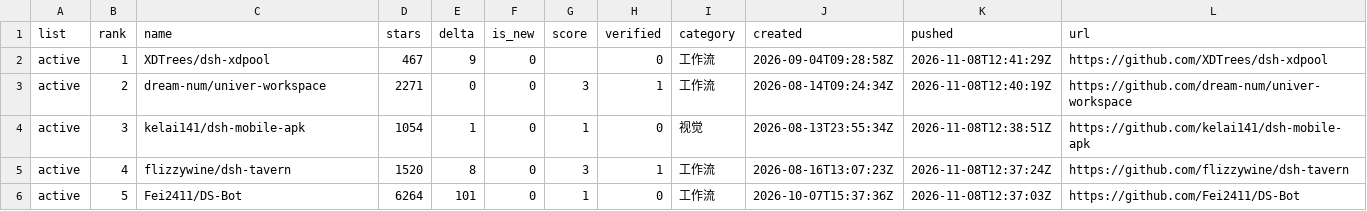
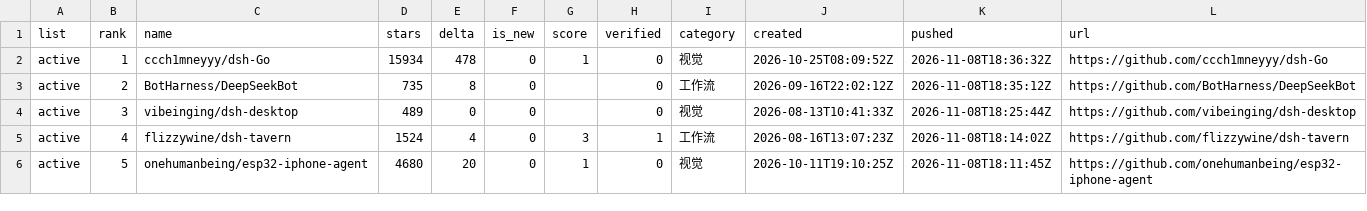
Before and after one commit to dsh-pulse/dsh-daily-pulse, a CSV file: reports/data/active-board.csv, drawn as a sheet.

```diff
--- a/reports/data/active-board.csv
+++ b/reports/data/active-board.csv
@@ -1,6 +1,6 @@
 list,rank,name,stars,delta,is_new,score,verified,category,created,pushed,url
-active,1,XDTrees/dsh-xdpool,467,9,0,,0,工作流,2026-09-04T09:28:58Z,2026-11-08T12:41:29Z,https://github.com/XDTrees/dsh-xdpool
-active,2,dream-num/univer-workspace,2271,0,0,3,1,工作流,2026-08-14T09:24:34Z,2026-11-08T12:40:19Z,https://github.com/dream-num/univer-workspace
-active,3,kelai141/dsh-mobile-apk,1054,1,0,1,0,视觉,2026-08-13T23:55:34Z,2026-11-08T12:38:51Z,https://github.com/kelai141/dsh-mobile-apk
-active,4,flizzywine/dsh-tavern,1520,8,0,3,1,工作流,2026-08-16T13:07:23Z,2026-11-08T12:37:24Z,https://github.com/flizzywine/dsh-tavern
-active,5,Fei2411/DS-Bot,6264,101,0,1,0,工作流,2026-10-07T15:37:36Z,2026-11-08T12:37:03Z,https://github.com/Fei2411/DS-Bot
+active,1,ccch1mneyyy/dsh-Go,15934,478,0,1,0,视觉,2026-10-25T08:09:52Z,2026-11-08T18:36:32Z,https://github.com/ccch1mneyyy/dsh-Go
+active,2,BotHarness/DeepSeekBot,735,8,0,,0,工作流,2026-09-16T22:02:12Z,2026-11-08T18:35:12Z,https://github.com/BotHarness/DeepSeekBot
+active,3,vibeinging/dsh-desktop,489,0,0,,0,视觉,2026-08-13T10:41:33Z,2026-11-08T18:25:44Z,https://github.com/vibeinging/dsh-desktop
+active,4,flizzywine/dsh-tavern,1524,4,0,3,1,工作流,2026-08-16T13:07:23Z,2026-11-08T18:14:02Z,https://github.com/flizzywine/dsh-tavern
+active,5,onehumanbeing/esp32-iphone-agent,4680,20,0,1,0,视觉,2026-10-11T19:10:25Z,2026-11-08T18:11:45Z,https://github.com/onehumanbeing/esp32-iphone-agent
```
Also changed, not shown: reports/data/category-boards.csv, reports/data/latest.csv, 16 other files.
